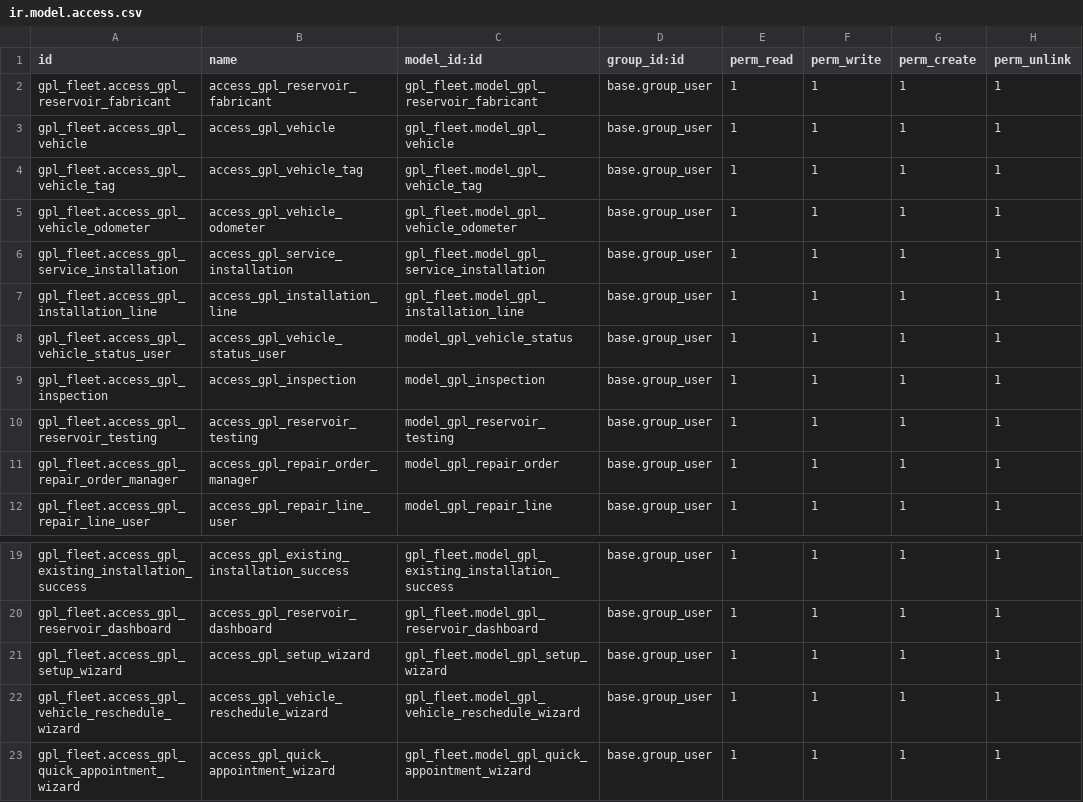
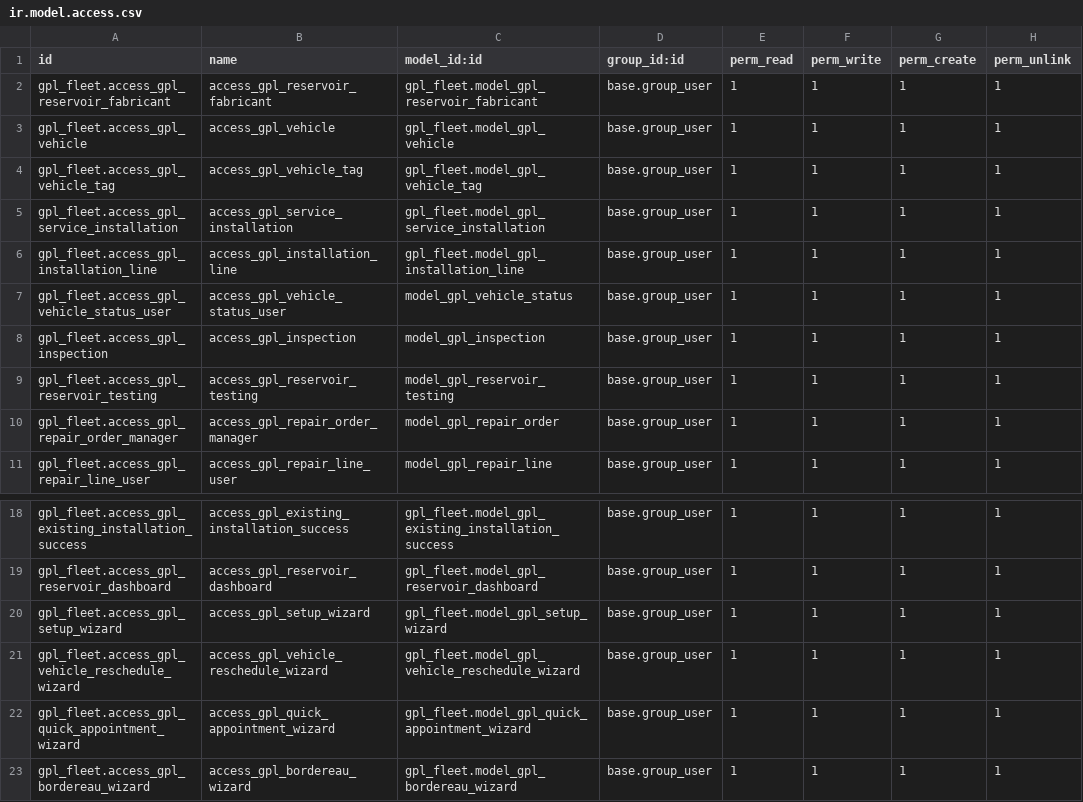
Before and after one commit to MahayaImad/gpl_fleet, a CSV file: security/ir.model.access.csv, drawn as a sheet; only a part is shown, gaps mark what is left out; removed rows and columns are numbered as before the commit, all else as after; the diff names each change by its address in the sheet, - before the commit and + after, or states it on an @@ line.

```diff
--- a/security/ir.model.access.csv
+++ b/security/ir.model.access.csv
-row 5: gpl_fleet.access_gpl_vehicle_odometer | access_gpl_vehicle_odometer | gpl_fleet.model_gpl_vehicle_odometer | base.group_user | 1 | 1 | 1 | 1
+row 23: gpl_fleet.access_gpl_bordereau_wizard | access_gpl_bordereau_wizard | gpl_fleet.model_gpl_bordereau_wizard | base.group_user | 1 | 1 | 1 | 1
```
Also changed, not shown: 31 other files.
